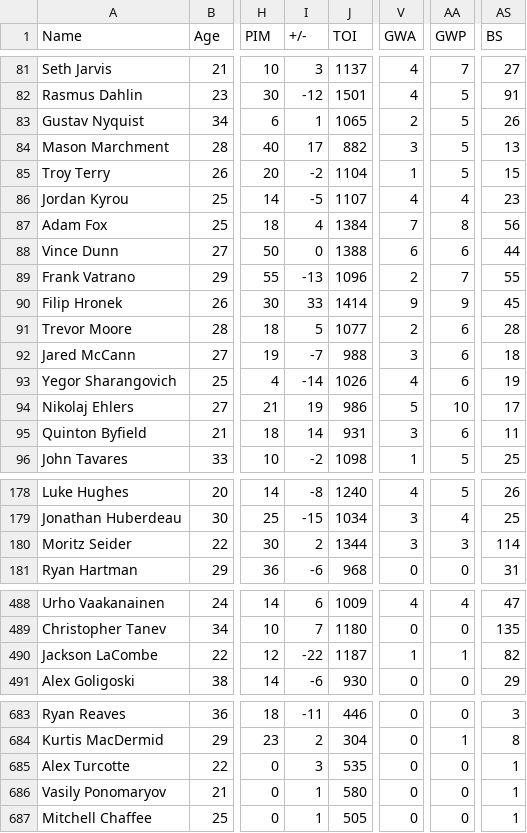
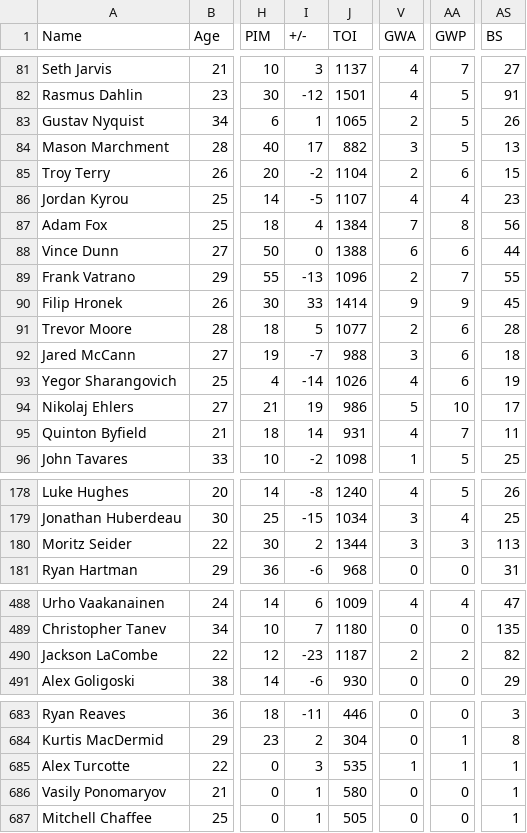
Before and after one commit to RileyZurrin/NHL-Points-Predictor, a CSV file: Website/data.csv, drawn as a sheet; only a part is shown, gaps mark what is left out; the diff covers the shown part only; the diff names each change by its address in the sheet, - before the commit and + after, or states it on an @@ line.

```diff
--- a/Website/data.csv
+++ b/Website/data.csv
-V85 (GWA): 1
+V85 (GWA): 2
-AA85 (GWP): 5
+AA85 (GWP): 6
-V95 (GWA): 3
+V95 (GWA): 4
-AA95 (GWP): 6
+AA95 (GWP): 7
-AS180 (BS): 114
+AS180 (BS): 113
-I490 (+/-): -22
+I490 (+/-): -23
-V490 (GWA): 1
+V490 (GWA): 2
-AA490 (GWP): 1
+AA490 (GWP): 2
-V685 (GWA): 0
+V685 (GWA): 1
-AA685 (GWP): 0
+AA685 (GWP): 1
```
Also changed, not shown: 2 edited cells elsewhere in this file.
